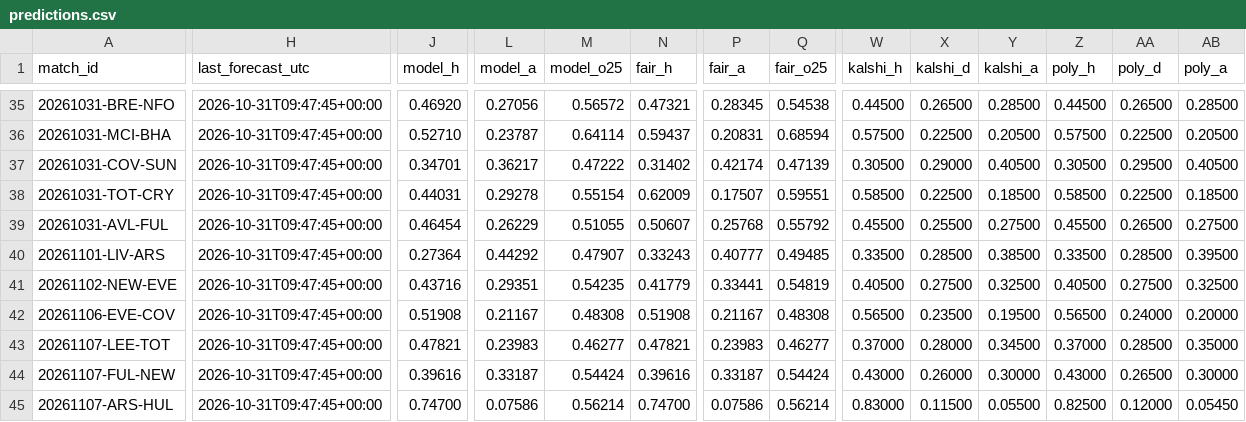
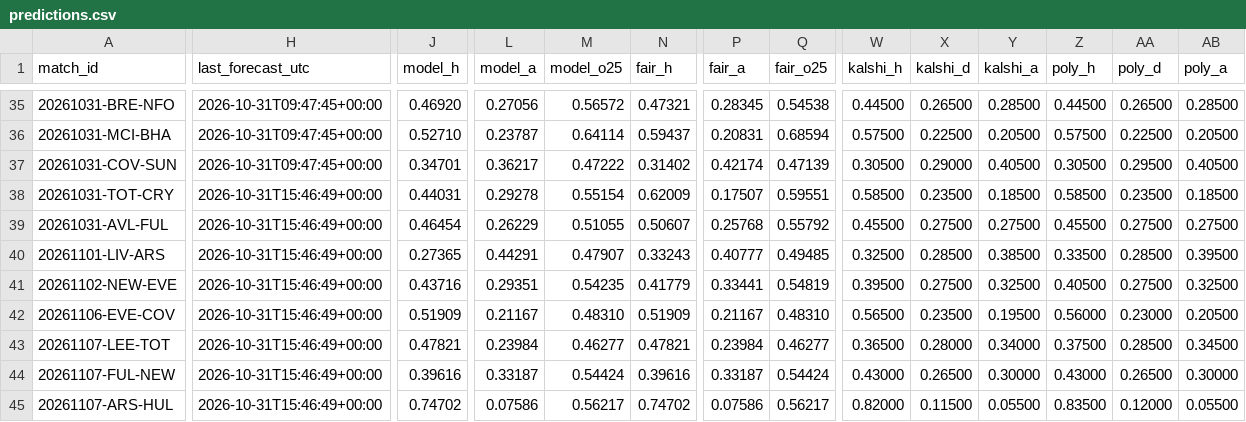
Before and after one commit to mahmedken/betting-analytics, a CSV file: data/ledger/predictions.csv, drawn as a sheet; only a part is shown, gaps mark what is left out; the diff covers the shown part only; the diff names each change by its address in the sheet, - before the commit and + after, or states it on an @@ line.

```diff
--- a/data/ledger/predictions.csv
+++ b/data/ledger/predictions.csv
-H38:H45 (last_forecast_utc): 2026-10-31T09:47:45+00:00
+H38:H45 (last_forecast_utc): 2026-10-31T15:46:49+00:00
-X38 (kalshi_d): 0.22500
+X38 (kalshi_d): 0.23500
-AA38 (poly_d): 0.22500
+AA38 (poly_d): 0.23500
-X39 (kalshi_d): 0.25500
+X39 (kalshi_d): 0.27500
-AA39 (poly_d): 0.26500
+AA39 (poly_d): 0.27500
-J40 (model_h): 0.27364
+J40 (model_h): 0.27365
-L40 (model_a): 0.44292
+L40 (model_a): 0.44291
-W40 (kalshi_h): 0.33500
+W40 (kalshi_h): 0.32500
-W41 (kalshi_h): 0.40500
+W41 (kalshi_h): 0.39500
-J42 (model_h): 0.51908
+J42 (model_h): 0.51909
-M42 (model_o25): 0.48308
+M42 (model_o25): 0.48310
-N42 (fair_h): 0.51908
+N42 (fair_h): 0.51909
-Q42 (fair_o25): 0.48308
+Q42 (fair_o25): 0.48310
-Z42 (poly_h): 0.56500
+Z42 (poly_h): 0.56000
-AA42 (poly_d): 0.24000
+AA42 (poly_d): 0.23000
-AB42 (poly_a): 0.20000
+AB42 (poly_a): 0.20500
-L43 (model_a): 0.23983
+L43 (model_a): 0.23984
-P43 (fair_a): 0.23983
+P43 (fair_a): 0.23984
-W43 (kalshi_h): 0.37000
+W43 (kalshi_h): 0.36500
-Y43 (kalshi_a): 0.34500
+Y43 (kalshi_a): 0.34000
-Z43 (poly_h): 0.37000
+Z43 (poly_h): 0.37500
-AB43 (poly_a): 0.35000
+AB43 (poly_a): 0.34500
-X44 (kalshi_d): 0.26000
+X44 (kalshi_d): 0.26500
-J45 (model_h): 0.74700
+J45 (model_h): 0.74702
-M45 (model_o25): 0.56214
+M45 (model_o25): 0.56217
-N45 (fair_h): 0.74700
+N45 (fair_h): 0.74702
-Q45 (fair_o25): 0.56214
+Q45 (fair_o25): 0.56217
-W45 (kalshi_h): 0.83000
+W45 (kalshi_h): 0.82000
-Z45 (poly_h): 0.82500
+Z45 (poly_h): 0.83500
-AB45 (poly_a): 0.05450
+AB45 (poly_a): 0.05500
```
Also changed, not shown: 6 added rows, 4 moved rows and 41 edited cells elsewhere in this file, data/ledger/signals.csv, 11 other files.
